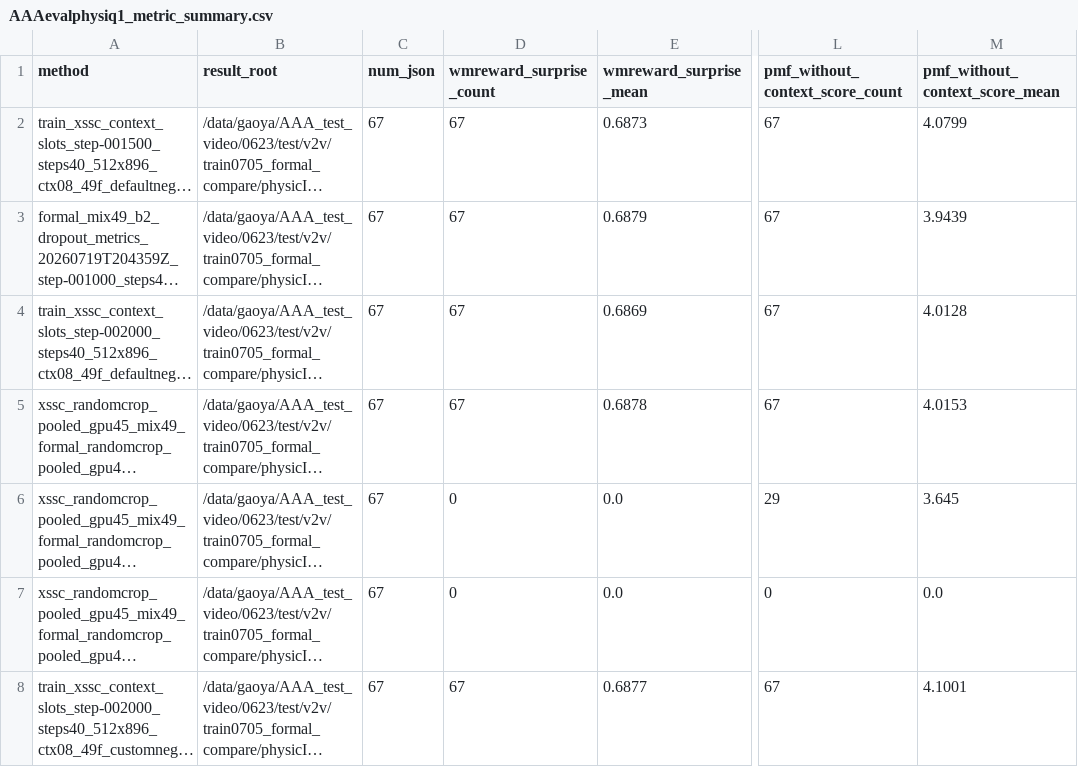
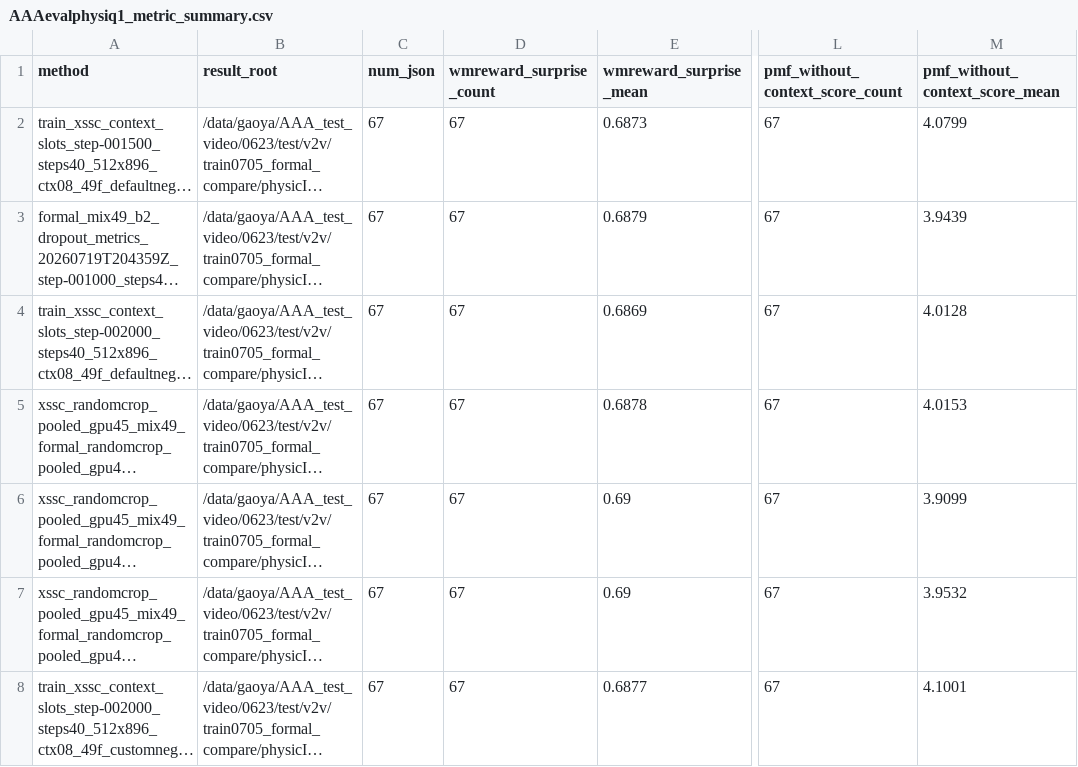
Before and after one commit to GAO7677/Code_Video, a CSV file: Code_data/Code_vjepa_vggt/code_vjepa_vggt/train0705_kubric_no_gt_box/AAAresults/AAAevalphysiq1_metric_summary.csv, drawn as a sheet; only a part is shown, gaps mark what is left out; long unchanged cells end in …; the diff names each change by its address in the sheet, - before the commit and + after, or states it on an @@ line.

```diff
--- a/Code_data/Code_vjepa_vggt/code_vjepa_vggt/train0705_kubric_no_gt_box/AAAresults/AAAevalphysiq1_metric_summary.csv
+++ b/Code_data/Code_vjepa_vggt/code_vjepa_vggt/train0705_kubric_no_gt_box/AAAresults/AAAevalphysiq1_metric_summary.csv
-D6:D7 (wmreward_surprise_count): 0
+D6:D7 (wmreward_surprise_count): 67
-E6:E7 (wmreward_surprise_mean): 0.0
+E6:E7 (wmreward_surprise_mean): 0.69
-L6 (pmf_without_context_score_count): 29
+L6 (pmf_without_context_score_count): 67
-M6 (pmf_without_context_score_mean): 3.645
+M6 (pmf_without_context_score_mean): 3.9099
-L7 (pmf_without_context_score_count): 0
+L7 (pmf_without_context_score_count): 67
-M7 (pmf_without_context_score_mean): 0.0
+M7 (pmf_without_context_score_mean): 3.9532
```
Also changed, not shown: 6 other files.
